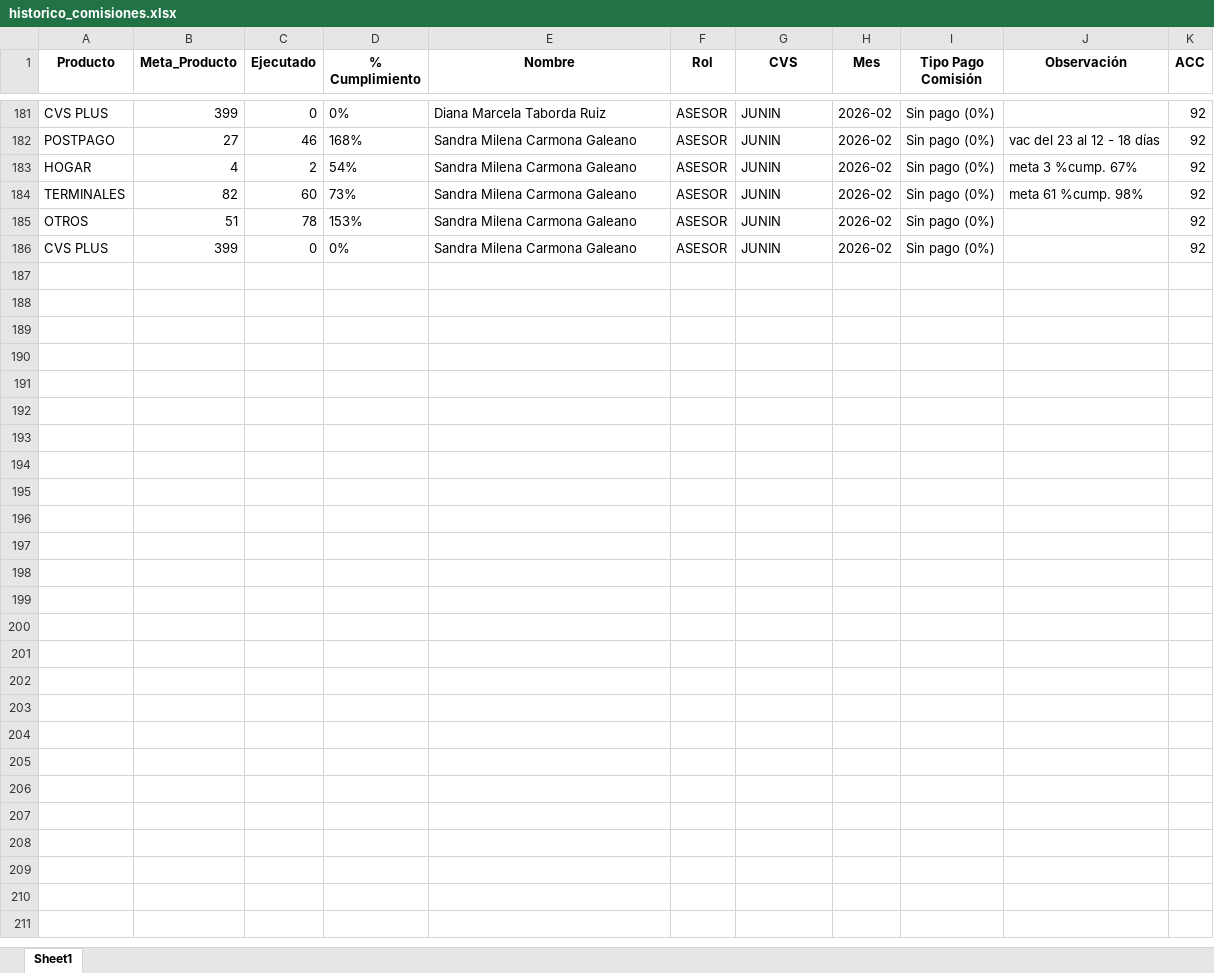
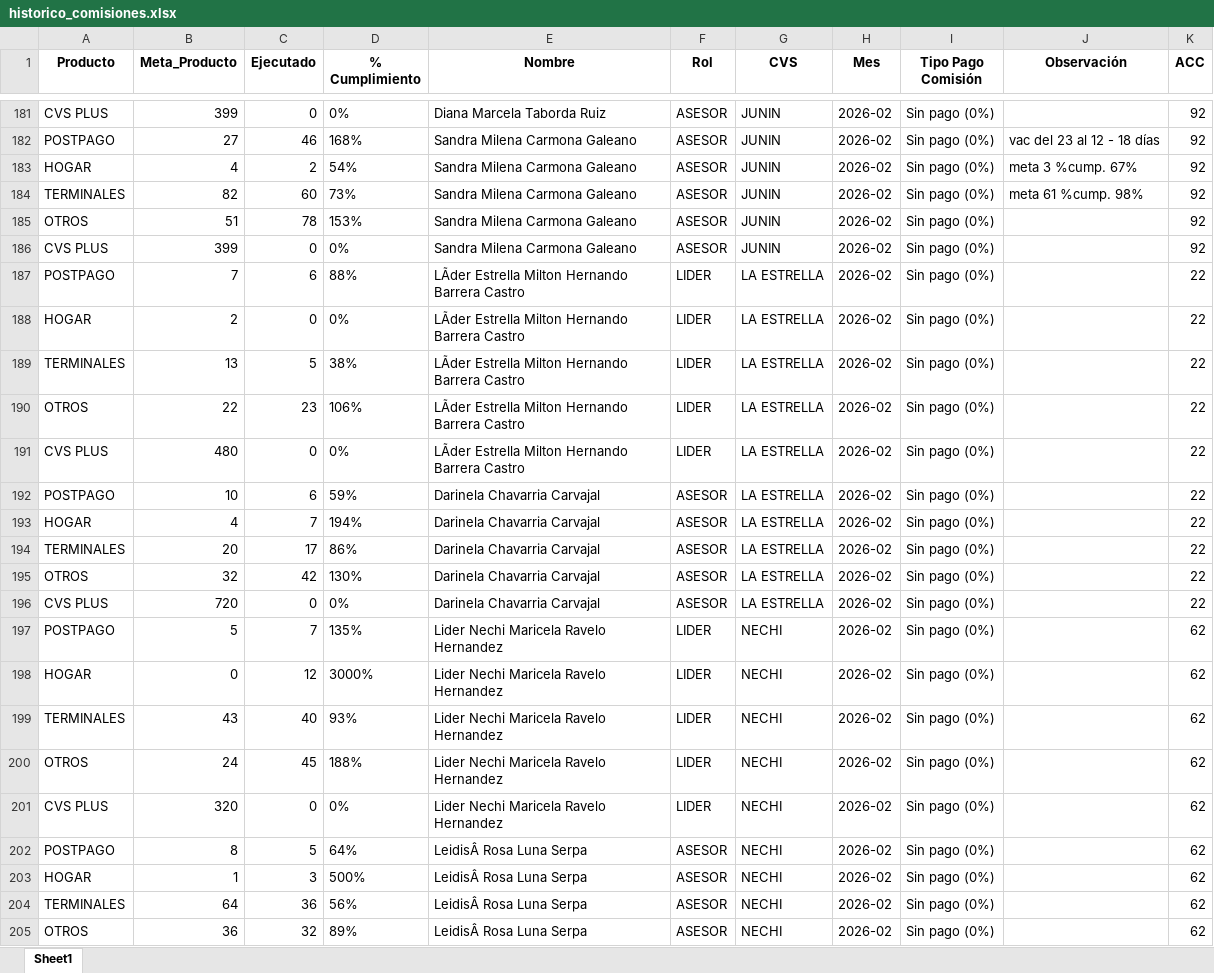
Before and after one commit to Paolam1903/CierreCVS2026, an Excel workbook: data/historico_comisiones.xlsx, sheet Sheet1, drawn as a sheet; only a part is shown, gaps mark what is left out; values as stored, in another font and other column widths than the file's, no borders; the diff covers the shown part only; the diff names each change by its address in the sheet, - before the commit and + after, or states it on an @@ line.

```diff
--- a/data/historico_comisiones.xlsx (sheet Sheet1)
+++ b/data/historico_comisiones.xlsx (sheet Sheet1)
+row 187: POSTPAGO | 7 | 6 | 88% | LÃder Estrella Milton Hernando Barrera Castro | LIDER | LA ESTRELLA | 2026-02 | Sin pago (0%) |  | 22
+row 188: HOGAR | 2 | 0 | 0% | LÃder Estrella Milton Hernando Barrera Castro | LIDER | LA ESTRELLA | 2026-02 | Sin pago (0%) |  | 22
+row 189: TERMINALES | 13 | 5 | 38% | LÃder Estrella Milton Hernando Barrera Castro | LIDER | LA ESTRELLA | 2026-02 | Sin pago (0%) |  | 22
+row 190: OTROS | 22 | 23 | 106% | LÃder Estrella Milton Hernando Barrera Castro | LIDER | LA ESTRELLA | 2026-02 | Sin pago (0%) |  | 22
+row 191: CVS PLUS | 480 | 0 | 0% | LÃder Estrella Milton Hernando Barrera Castro | LIDER | LA ESTRELLA | 2026-02 | Sin pago (0%) |  | 22
+row 192: POSTPAGO | 10 | 6 | 59% | Darinela Chavarria Carvajal | ASESOR | LA ESTRELLA | 2026-02 | Sin pago (0%) |  | 22
+row 193: HOGAR | 4 | 7 | 194% | Darinela Chavarria Carvajal | ASESOR | LA ESTRELLA | 2026-02 | Sin pago (0%) |  | 22
+row 194: TERMINALES | 20 | 17 | 86% | Darinela Chavarria Carvajal | ASESOR | LA ESTRELLA | 2026-02 | Sin pago (0%) |  | 22
+row 195: OTROS | 32 | 42 | 130% | Darinela Chavarria Carvajal | ASESOR | LA ESTRELLA | 2026-02 | Sin pago (0%) |  | 22
+row 196: CVS PLUS | 720 | 0 | 0% | Darinela Chavarria Carvajal | ASESOR | LA ESTRELLA | 2026-02 | Sin pago (0%) |  | 22
+row 197: POSTPAGO | 5 | 7 | 135% | Lider Nechi Maricela Ravelo Hernandez | LIDER | NECHI | 2026-02 | Sin pago (0%) |  | 62
+row 198: HOGAR | 0 | 12 | 3000% | Lider Nechi Maricela Ravelo Hernandez | LIDER | NECHI | 2026-02 | Sin pago (0%) |  | 62
+row 199: TERMINALES | 43 | 40 | 93% | Lider Nechi Maricela Ravelo Hernandez | LIDER | NECHI | 2026-02 | Sin pago (0%) |  | 62
+row 200: OTROS | 24 | 45 | 188% | Lider Nechi Maricela Ravelo Hernandez | LIDER | NECHI | 2026-02 | Sin pago (0%) |  | 62
+row 201: CVS PLUS | 320 | 0 | 0% | Lider Nechi Maricela Ravelo Hernandez | LIDER | NECHI | 2026-02 | Sin pago (0%) |  | 62
+row 202: POSTPAGO | 8 | 5 | 64% | LeidisÂ Rosa Luna Serpa | ASESOR | NECHI | 2026-02 | Sin pago (0%) |  | 62
+row 203: HOGAR | 1 | 3 | 500% | LeidisÂ Rosa Luna Serpa | ASESOR | NECHI | 2026-02 | Sin pago (0%) |  | 62
+row 204: TERMINALES | 64 | 36 | 56% | LeidisÂ Rosa Luna Serpa | ASESOR | NECHI | 2026-02 | Sin pago (0%) |  | 62
+row 205: OTROS | 36 | 32 | 89% | LeidisÂ Rosa Luna Serpa | ASESOR | NECHI | 2026-02 | Sin pago (0%) |  | 62
```
Also changed, not shown: 66 added rows elsewhere in this sheet, data/liquidacion_final.xlsx.
